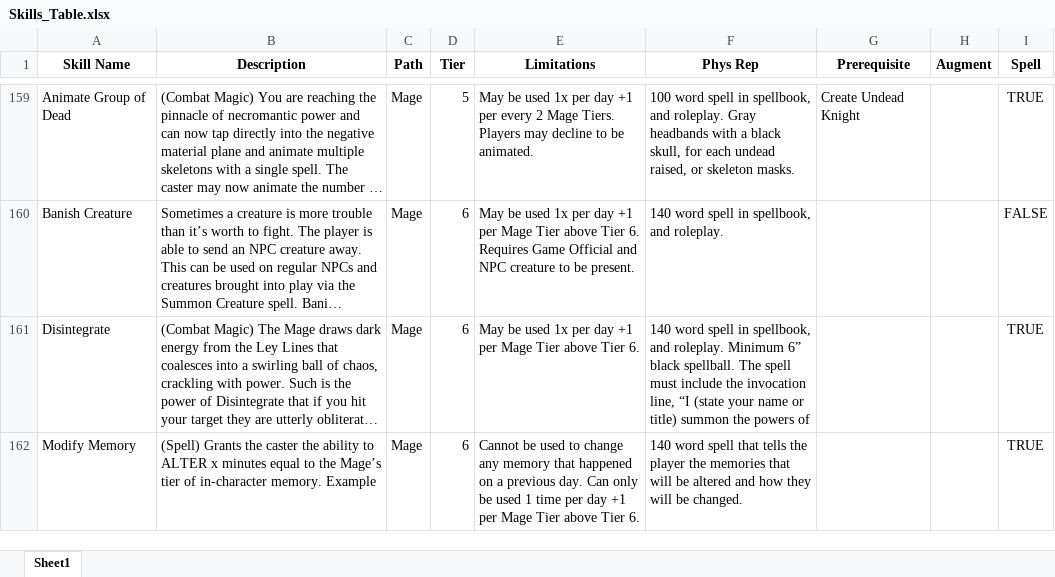
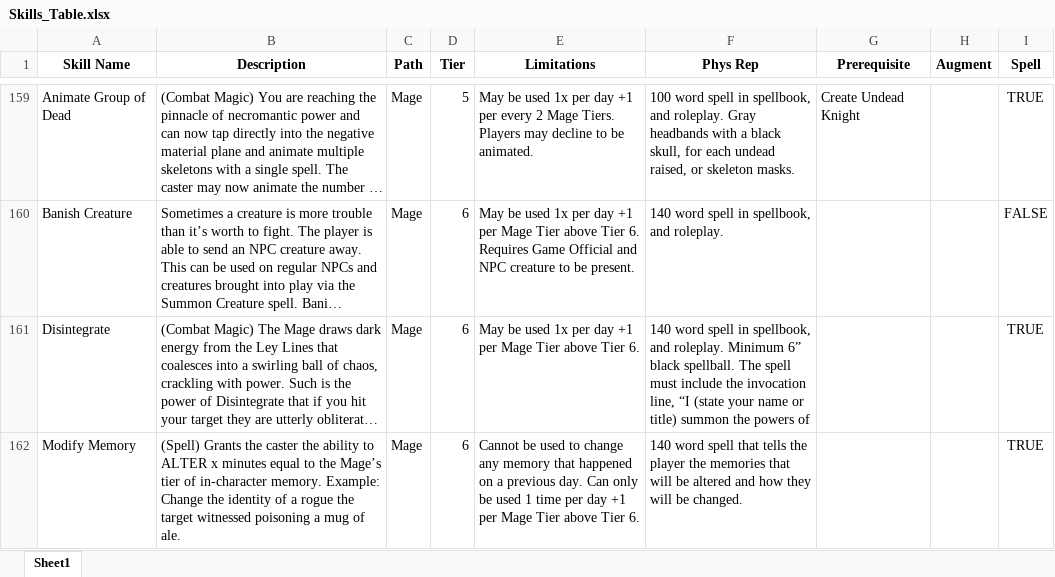
Before and after one commit to ntdens/la-character-sheet, an Excel workbook: Skills_Table.xlsx, sheet Sheet1, drawn as a sheet; only a part is shown, gaps mark what is left out; long unchanged cells end in …; values as stored, in another font and other column widths than the file's, no borders; the diff covers the shown part only; the diff names each change by its address in the sheet, - before the commit and + after, or states it on an @@ line.

```diff
--- a/Skills_Table.xlsx (sheet Sheet1)
+++ b/Skills_Table.xlsx (sheet Sheet1)
-B162 (Description): …in-character memory. Example
+B162 (Description): …in-character memory. Example: Change the identity of a rogue the target witnessed poisoning a mug of ale.
```
Also changed, not shown: 22 edited cells elsewhere in this sheet, Skill Use.xlsx, 6 other files.
